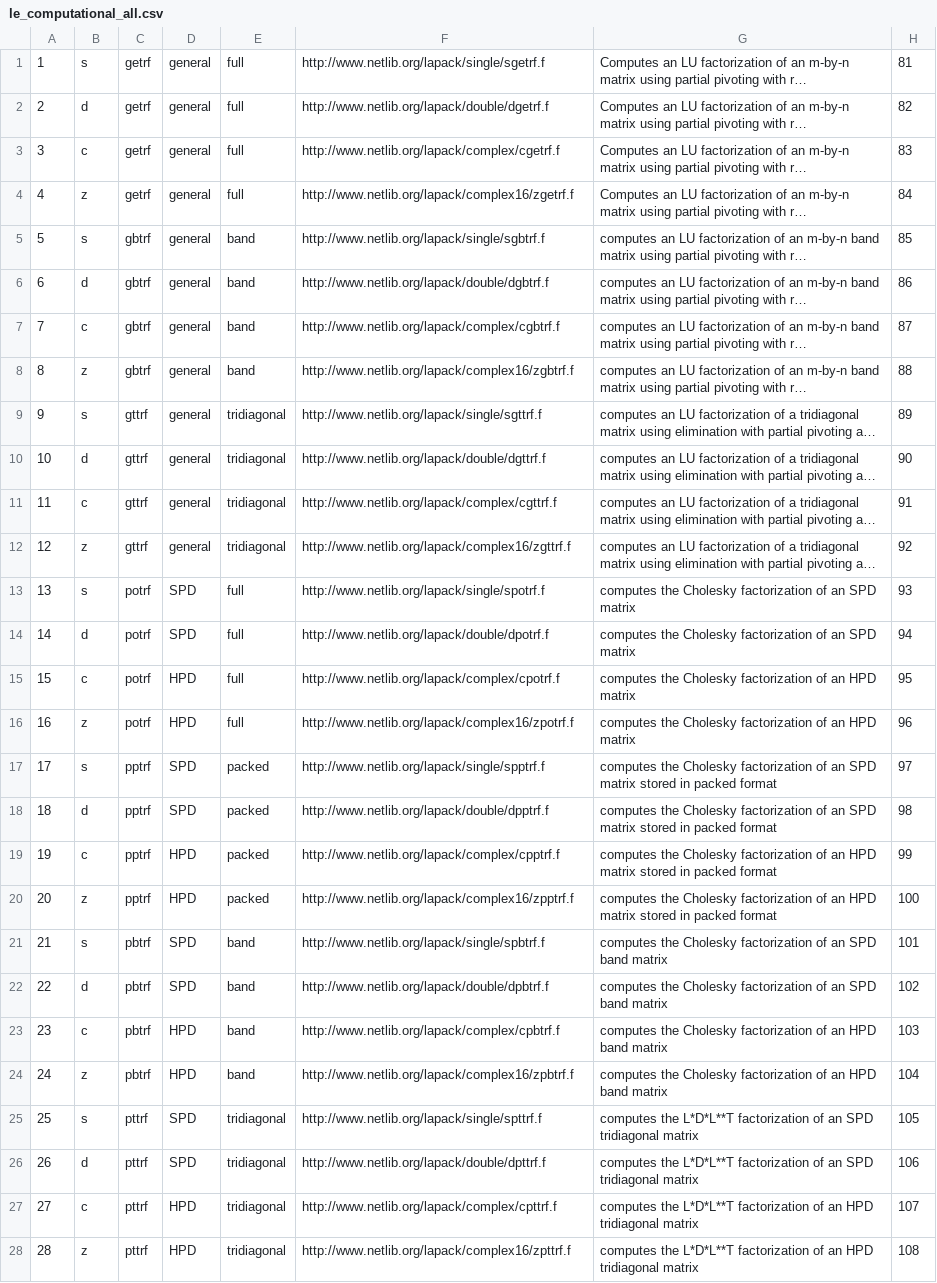
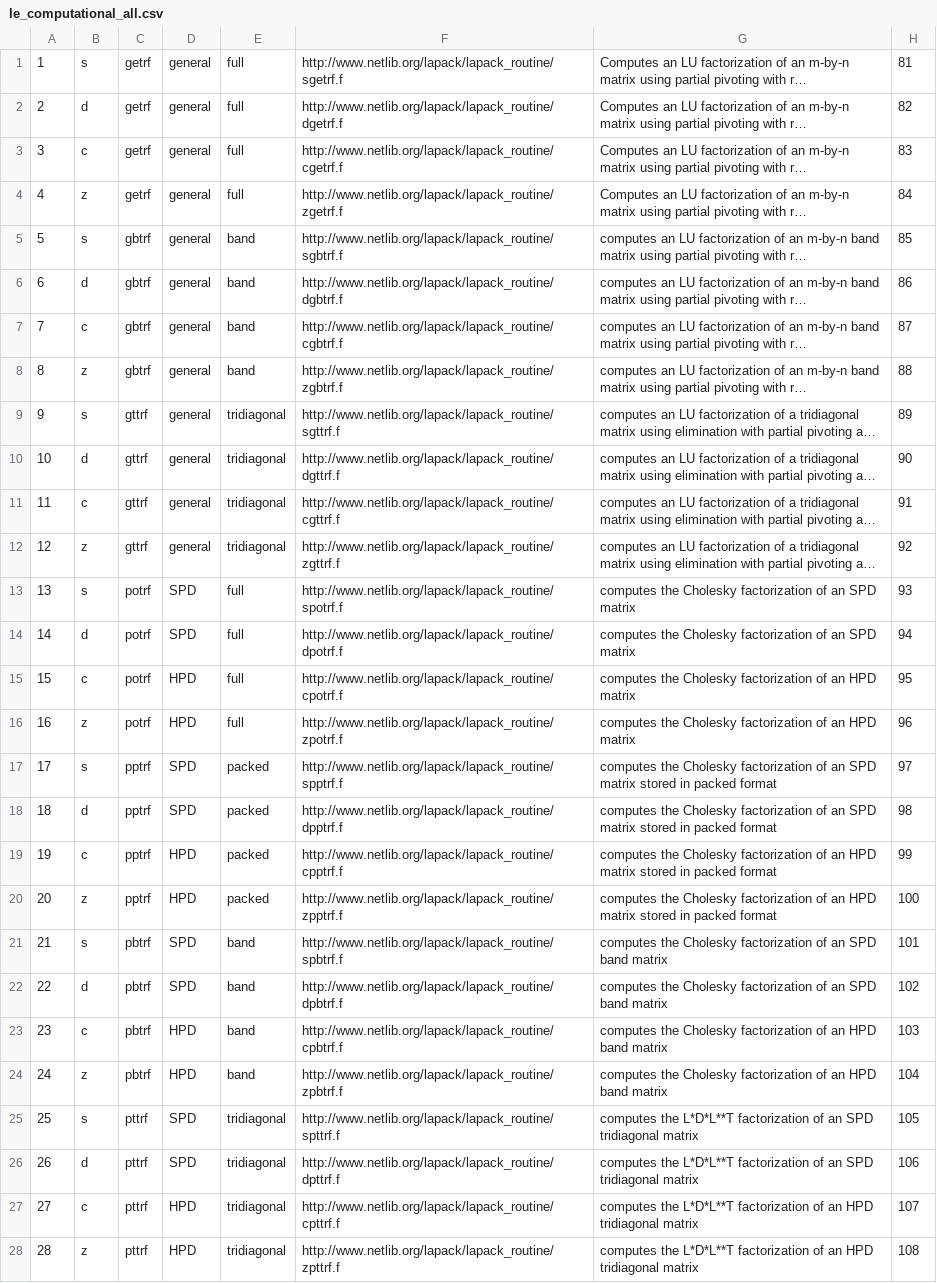
Before and after one commit to LighthouseHPC/lighthouse, a CSV file: src/Dlighthouse/Computational/dataBase/le_computational_all.csv, drawn as a sheet; only a part is shown; long unchanged cells end in …; the diff covers the shown part only; the diff names each change by its address in the sheet, - before the commit and + after, or states it on an @@ line.

```diff
--- a/src/Dlighthouse/Computational/dataBase/le_computational_all.csv
+++ b/src/Dlighthouse/Computational/dataBase/le_computational_all.csv
-F1: http://www.netlib.org/lapack/single/sgetrf.f
+F1: http://www.netlib.org/lapack/lapack_routine/sgetrf.f
-F2: http://www.netlib.org/lapack/double/dgetrf.f
+F2: http://www.netlib.org/lapack/lapack_routine/dgetrf.f
-F3: http://www.netlib.org/lapack/complex/cgetrf.f
+F3: http://www.netlib.org/lapack/lapack_routine/cgetrf.f
-F4: http://www.netlib.org/lapack/complex16/zgetrf.f
+F4: http://www.netlib.org/lapack/lapack_routine/zgetrf.f
-F5: http://www.netlib.org/lapack/single/sgbtrf.f
+F5: http://www.netlib.org/lapack/lapack_routine/sgbtrf.f
-F6: http://www.netlib.org/lapack/double/dgbtrf.f
+F6: http://www.netlib.org/lapack/lapack_routine/dgbtrf.f
-F7: http://www.netlib.org/lapack/complex/cgbtrf.f
+F7: http://www.netlib.org/lapack/lapack_routine/cgbtrf.f
-F8: http://www.netlib.org/lapack/complex16/zgbtrf.f
+F8: http://www.netlib.org/lapack/lapack_routine/zgbtrf.f
-F9: http://www.netlib.org/lapack/single/sgttrf.f
+F9: http://www.netlib.org/lapack/lapack_routine/sgttrf.f
-F10: http://www.netlib.org/lapack/double/dgttrf.f
+F10: http://www.netlib.org/lapack/lapack_routine/dgttrf.f
-F11: http://www.netlib.org/lapack/complex/cgttrf.f
+F11: http://www.netlib.org/lapack/lapack_routine/cgttrf.f
-F12: http://www.netlib.org/lapack/complex16/zgttrf.f
+F12: http://www.netlib.org/lapack/lapack_routine/zgttrf.f
-F13: http://www.netlib.org/lapack/single/spotrf.f
+F13: http://www.netlib.org/lapack/lapack_routine/spotrf.f
-F14: http://www.netlib.org/lapack/double/dpotrf.f
+F14: http://www.netlib.org/lapack/lapack_routine/dpotrf.f
-F15: http://www.netlib.org/lapack/complex/cpotrf.f
+F15: http://www.netlib.org/lapack/lapack_routine/cpotrf.f
-F16: http://www.netlib.org/lapack/complex16/zpotrf.f
+F16: http://www.netlib.org/lapack/lapack_routine/zpotrf.f
-F17: http://www.netlib.org/lapack/single/spptrf.f
+F17: http://www.netlib.org/lapack/lapack_routine/spptrf.f
-F18: http://www.netlib.org/lapack/double/dpptrf.f
+F18: http://www.netlib.org/lapack/lapack_routine/dpptrf.f
-F19: http://www.netlib.org/lapack/complex/cpptrf.f
+F19: http://www.netlib.org/lapack/lapack_routine/cpptrf.f
-F20: http://www.netlib.org/lapack/complex16/zpptrf.f
+F20: http://www.netlib.org/lapack/lapack_routine/zpptrf.f
-F21: http://www.netlib.org/lapack/single/spbtrf.f
+F21: http://www.netlib.org/lapack/lapack_routine/spbtrf.f
-F22: http://www.netlib.org/lapack/double/dpbtrf.f
+F22: http://www.netlib.org/lapack/lapack_routine/dpbtrf.f
-F23: http://www.netlib.org/lapack/complex/cpbtrf.f
+F23: http://www.netlib.org/lapack/lapack_routine/cpbtrf.f
-F24: http://www.netlib.org/lapack/complex16/zpbtrf.f
+F24: http://www.netlib.org/lapack/lapack_routine/zpbtrf.f
-F25: http://www.netlib.org/lapack/single/spttrf.f
+F25: http://www.netlib.org/lapack/lapack_routine/spttrf.f
-F26: http://www.netlib.org/lapack/double/dpttrf.f
+F26: http://www.netlib.org/lapack/lapack_routine/dpttrf.f
-F27: http://www.netlib.org/lapack/complex/cpttrf.f
+F27: http://www.netlib.org/lapack/lapack_routine/cpttrf.f
-F28: http://www.netlib.org/lapack/complex16/zpttrf.f
+F28: http://www.netlib.org/lapack/lapack_routine/zpttrf.f
```
Also changed, not shown: 172 edited cells elsewhere in this file, src/Dlighthouse/Combine/le_solve_all.csv, src/Dlighthouse/Computational/dataBase/le_invert.csv, 6 other files.
